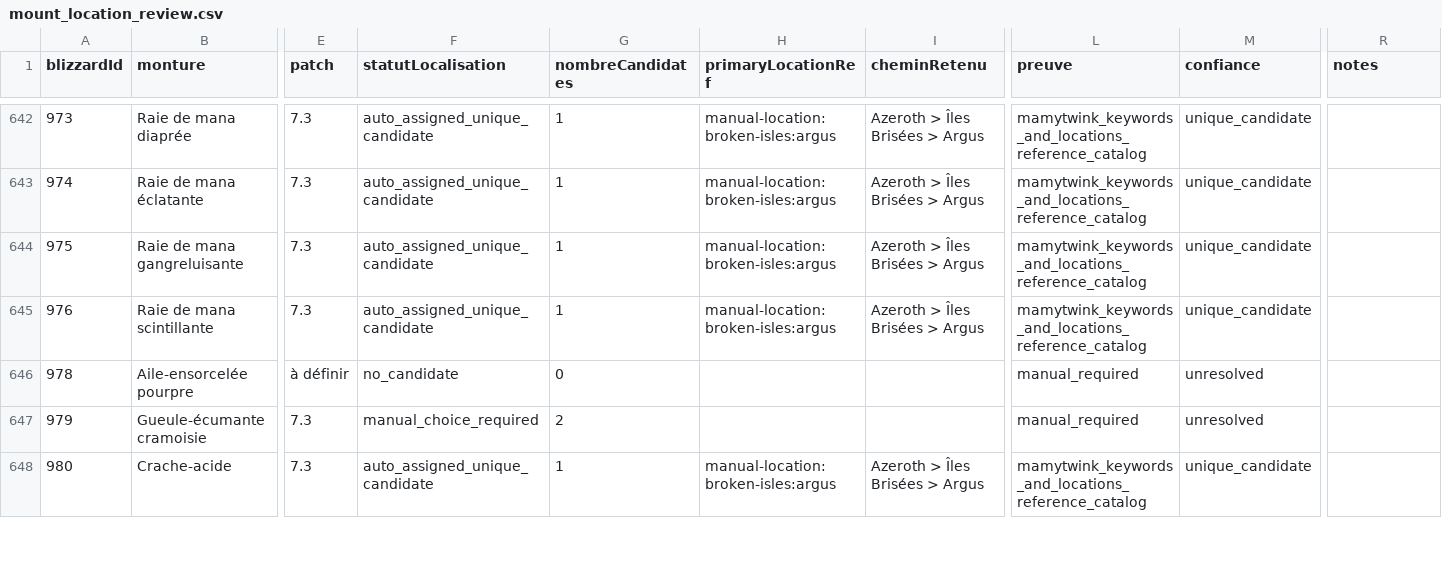
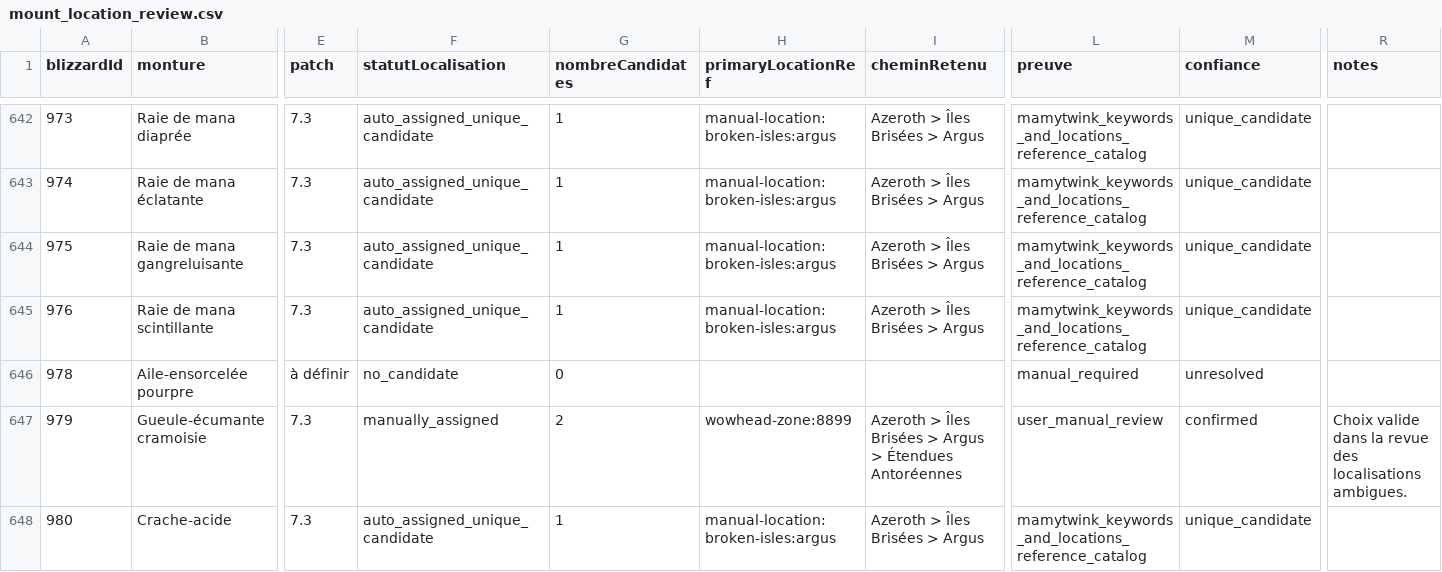
Before and after one commit to Laetitia-Bara/WoW100, a CSV file: assets/generated/mount_location_review.csv, drawn as a sheet; only a part is shown, gaps mark what is left out; the diff covers the shown part only; the diff names each change by its address in the sheet, - before the commit and + after, or states it on an @@ line.

```diff
--- a/assets/generated/mount_location_review.csv
+++ b/assets/generated/mount_location_review.csv
-F647 (statutLocalisation): manual_choice_required
+F647 (statutLocalisation): manually_assigned
-H647 (primaryLocationRef): (empty)
+H647 (primaryLocationRef): wowhead-zone:8899
-I647 (cheminRetenu): (empty)
+I647 (cheminRetenu): Azeroth > Îles Brisées > Argus > Étendues Antoréennes
-L647 (preuve): manual_required
+L647 (preuve): user_manual_review
-M647 (confiance): unresolved
+M647 (confiance): confirmed
-R647 (notes): (empty)
+R647 (notes): Choix valide dans la revue des localisations ambigues.
```
Also changed, not shown: 78 edited cells elsewhere in this file, assets/generated/locations_quel_thalas_review.csv, 13 other files.
